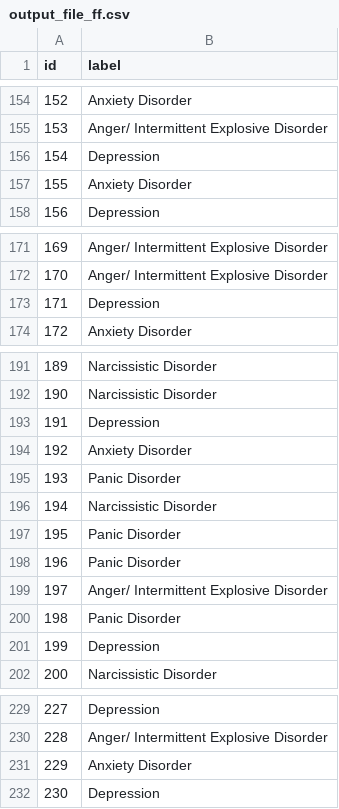
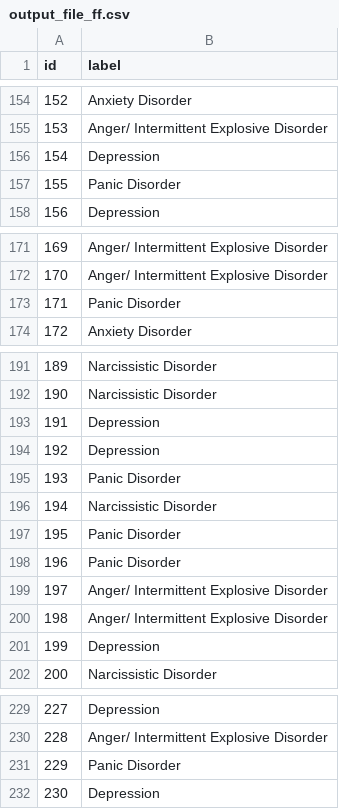
Before and after one commit to br0hit/COMSYS, a CSV file: text-classification/submission/output_file_ff.csv, drawn as a sheet; only a part is shown, gaps mark what is left out; the diff covers the shown part only.

```diff
--- a/text-classification/submission/output_file_ff.csv
+++ b/text-classification/submission/output_file_ff.csv
@@ -156,3 +156,3 @@ id,label
 154,Depression
-155,Anxiety Disorder
+155,Panic Disorder
 156,Depression
@@ -172,3 +172,3 @@ id,label
 170,Anger/ Intermittent Explosive Disorder
-171,Depression
+171,Panic Disorder
 172,Anxiety Disorder
@@ -193,3 +193,3 @@ id,label
 191,Depression
-192,Anxiety Disorder
+192,Depression
 193,Panic Disorder
@@ -199,3 +199,3 @@ id,label
 197,Anger/ Intermittent Explosive Disorder
-198,Panic Disorder
+198,Anger/ Intermittent Explosive Disorder
 199,Depression
@@ -230,3 +230,3 @@ id,label
 228,Anger/ Intermittent Explosive Disorder
-229,Anxiety Disorder
+229,Panic Disorder
 230,Depression
```
Also changed, not shown: 9 edited cells elsewhere in this file, 2 other files.
